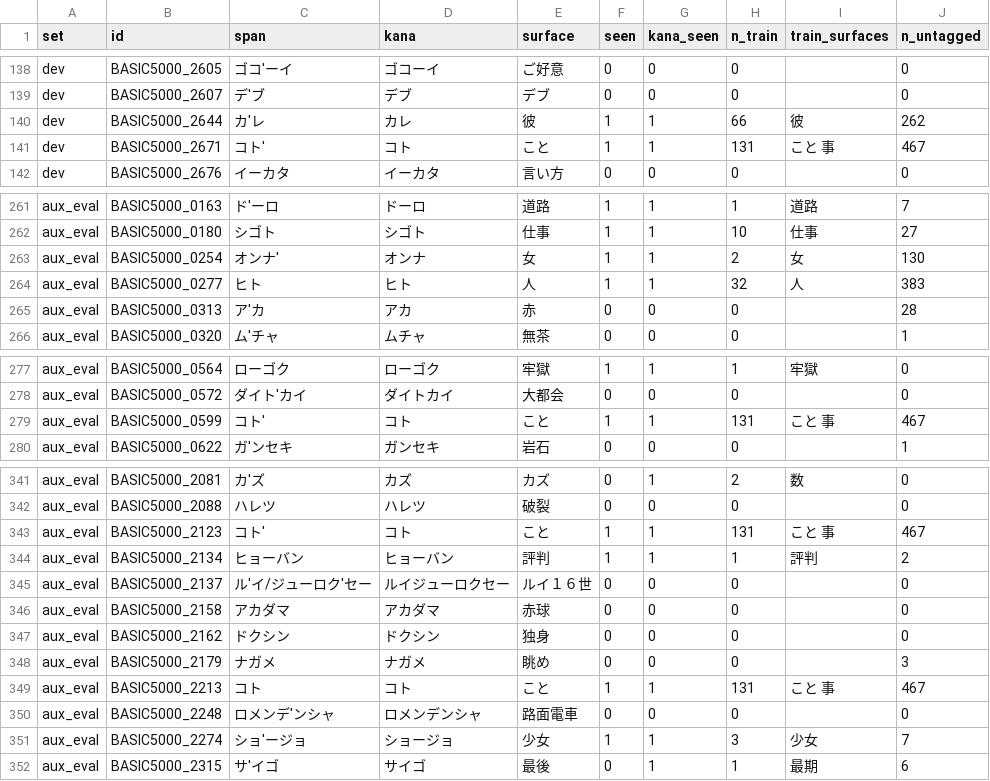
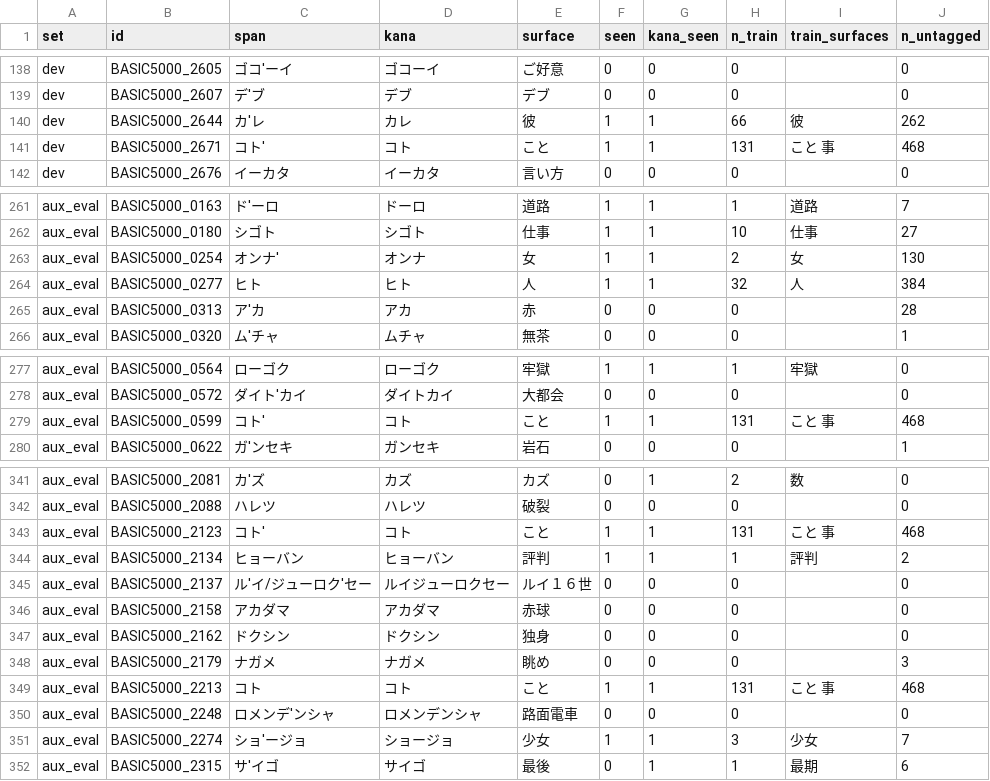
Before and after one commit to shuheikomatsuki/cv3-accent-lora-dev, a TSV file: data/splits/targets.tsv, drawn as a sheet; only a part is shown, gaps mark what is left out; the diff covers the shown part only.

```diff
--- a/data/splits/targets.tsv
+++ b/data/splits/targets.tsv
@@ -140,3 +140,3 @@ dev	BASIC5000_2607	デ'ブ	デブ	デブ	0	0	0		0
 dev	BASIC5000_2644	カ'レ	カレ	彼	1	1	66	彼	262
-dev	BASIC5000_2671	コト'	コト	こと	1	1	131	こと 事	467
+dev	BASIC5000_2671	コト'	コト	こと	1	1	131	こと 事	468
 dev	BASIC5000_2676	イーカタ	イーカタ	言い方	0	0	0		0
@@ -263,3 +263,3 @@ aux_eval	BASIC5000_0180	シゴト	シゴト	仕事	1	1	10	仕事	27
 aux_eval	BASIC5000_0254	オンナ'	オンナ	女	1	1	2	女	130
-aux_eval	BASIC5000_0277	ヒト	ヒト	人	1	1	32	人	383
+aux_eval	BASIC5000_0277	ヒト	ヒト	人	1	1	32	人	384
 aux_eval	BASIC5000_0313	ア'カ	アカ	赤	0	0	0		28
@@ -278,3 +278,3 @@ aux_eval	BASIC5000_0564	ローゴク	ローゴク	牢獄	1	1	1	牢獄	0
 aux_eval	BASIC5000_0572	ダイト'カイ	ダイトカイ	大都会	0	0	0		0
-aux_eval	BASIC5000_0599	コト'	コト	こと	1	1	131	こと 事	467
+aux_eval	BASIC5000_0599	コト'	コト	こと	1	1	131	こと 事	468
 aux_eval	BASIC5000_0622	ガ'ンセキ	ガンセキ	岩石	0	0	0		1
@@ -342,3 +342,3 @@ aux_eval	BASIC5000_2081	カ'ズ	カズ	カズ	0	1	2	数	0
 aux_eval	BASIC5000_2088	ハレツ	ハレツ	破裂	0	0	0		0
-aux_eval	BASIC5000_2123	コト'	コト	こと	1	1	131	こと 事	467
+aux_eval	BASIC5000_2123	コト'	コト	こと	1	1	131	こと 事	468
 aux_eval	BASIC5000_2134	ヒョーバン	ヒョーバン	評判	1	1	1	評判	2
@@ -348,3 +348,3 @@ aux_eval	BASIC5000_2162	ドクシン	ドクシン	独身	0	0	0		0
 aux_eval	BASIC5000_2179	ナガメ	ナガメ	眺め	0	0	0		3
-aux_eval	BASIC5000_2213	コト	コト	こと	1	1	131	こと 事	467
+aux_eval	BASIC5000_2213	コト	コト	こと	1	1	131	こと 事	468
 aux_eval	BASIC5000_2248	ロメンデ'ンシャ	ロメンデンシャ	路面電車	0	0	0		0
```
Also changed, not shown: 15 edited cells elsewhere in this file, 3 other files.
